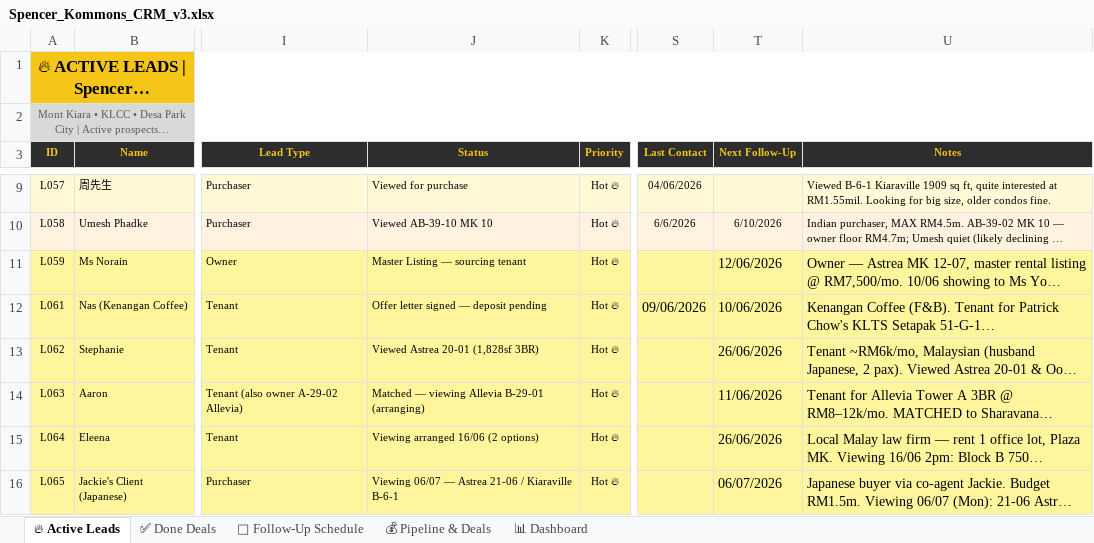
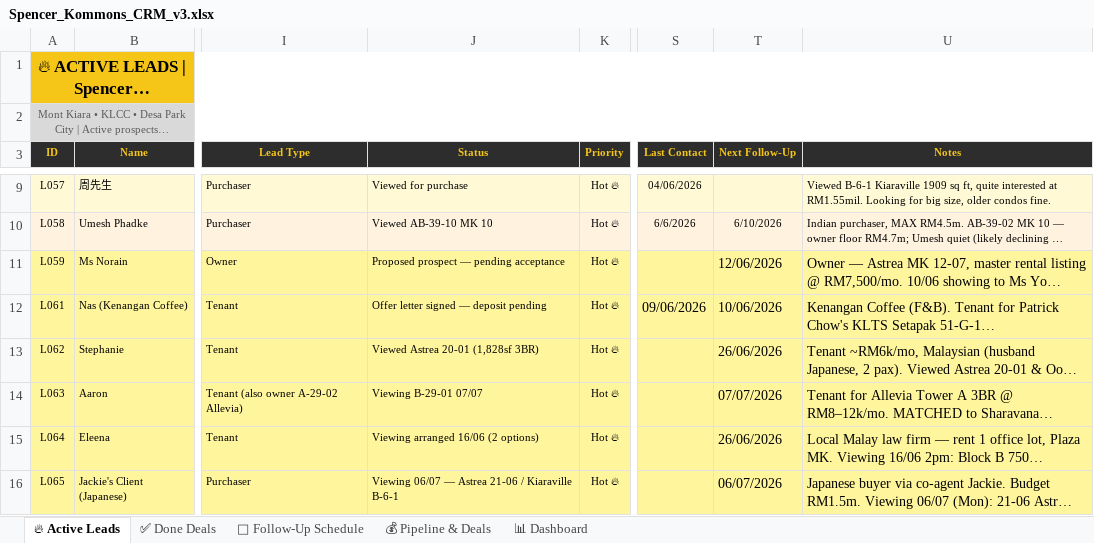
Before and after one commit to Spencerr2626/Spencer, an Excel workbook: references/crm/Spencer_Kommons_CRM_v3.xlsx, sheet 🔥 Active Leads, drawn as a sheet; only a part is shown, gaps mark what is left out; long unchanged cells end in …; values as stored, in another font and other column widths than the file's, no borders; charts and pictures not drawn; the diff names each change by its address in the sheet, - before the commit and + after, or states it on an @@ line.

```diff
--- a/references/crm/Spencer_Kommons_CRM_v3.xlsx (sheet 🔥 Active Leads)
+++ b/references/crm/Spencer_Kommons_CRM_v3.xlsx (sheet 🔥 Active Leads)
-J11 (Status): Master Listing — sourcing tenant
+J11 (Status): Proposed prospect — pending acceptance
-J14 (Status): Matched — viewing Allevia B-29-01 (arranging)
+J14 (Status): Viewing B-29-01 07/07
-T14 (Next Follow-Up): 11/06/2026
+T14 (Next Follow-Up): 07/07/2026
```
Also changed, not shown: sheet 📅 Follow-Up Schedule, sheet ✅ Done Deals, 1 other file.
